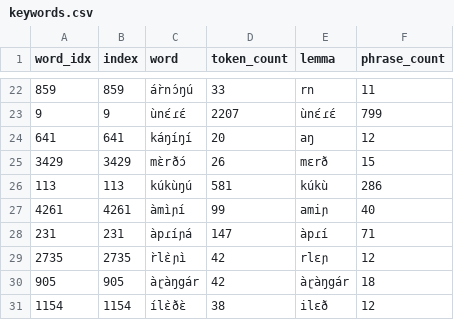
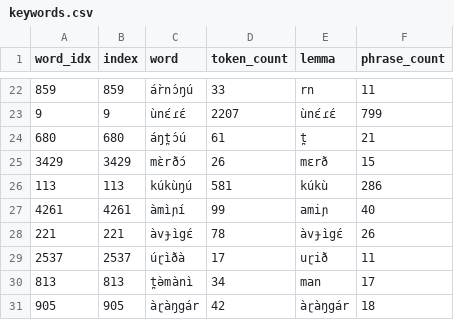
Before and after one commit to markjosims/tira_kws, a CSV file: data/labels/keywords/keywords.csv, drawn as a sheet; only a part is shown, gaps mark what is left out; removed rows and columns are numbered as before the commit, all else as after; the diff names each change by its address in the sheet, - before the commit and + after, or states it on an @@ line.

```diff
--- a/data/labels/keywords/keywords.csv
+++ b/data/labels/keywords/keywords.csv
-row 24: 641 | 641 | káŋíŋí | 20 | aŋ | 12
+row 24: 680 | 680 | áŋt̪ɔ́ú | 61 | t̪ | 21
-row 28: 231 | 231 | àpɾíɲá | 147 | àpɾí | 71
-row 29: 2735 | 2735 | r̀lɛ̀ɲì | 42 | rlɛɲ | 12
+row 28: 221 | 221 | àvɟìgɛ́ | 78 | àvɟìgɛ́ | 26
+row 29: 2537 | 2537 | úɽìðà | 17 | uɽið | 11
+row 30: 813 | 813 | t̪ə̀mànì | 34 | man | 17
-row 31: 1154 | 1154 | ílɛ̀ðɛ̀ | 38 | ilɛð | 12
```
Also changed, not shown: data/labels/keywords/keyword_sentence_ids.csv, 1 other file.
